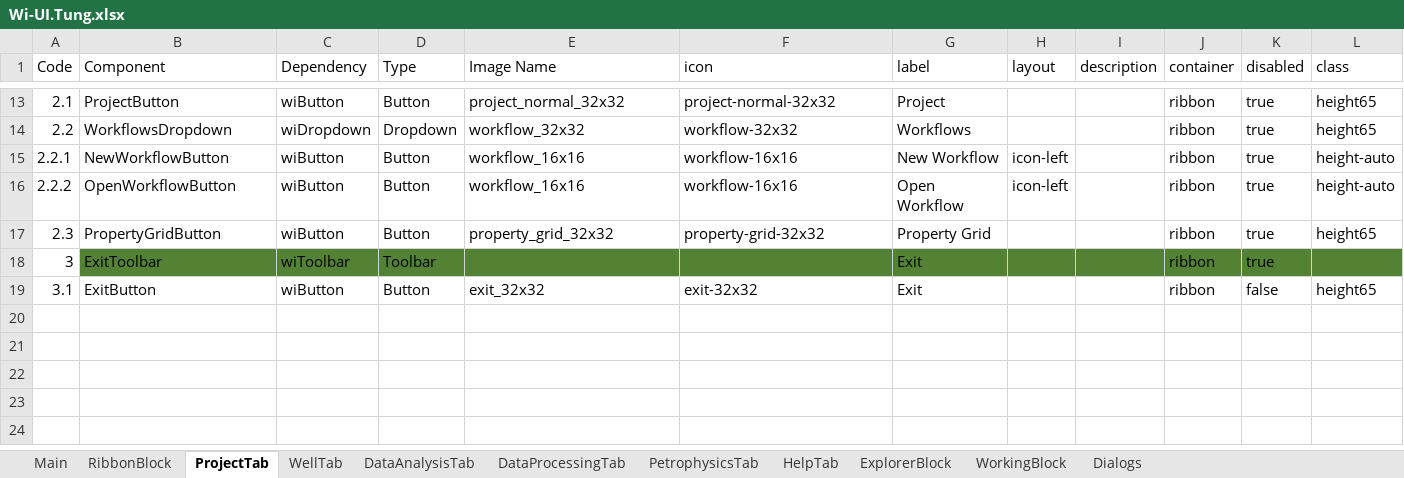
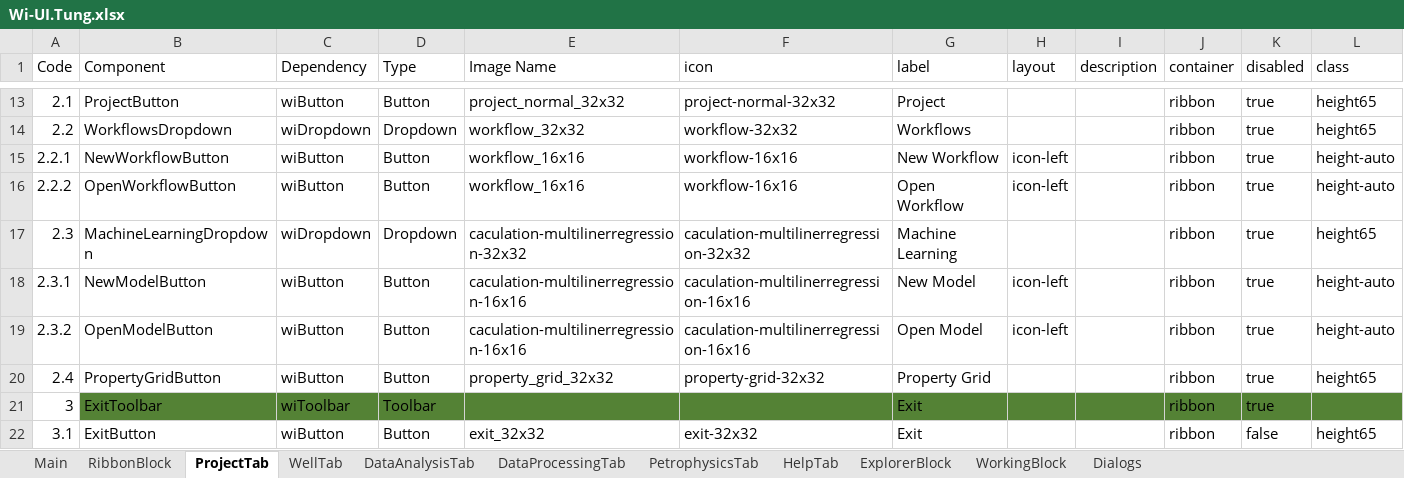
Before and after one commit to nhannt97hy/wi-angular, an Excel workbook: Wi-UI.Tung.xlsx, sheet ProjectTab, drawn as a sheet; only a part is shown, gaps mark what is left out; values as stored, in another font and other column widths than the file's, no borders; the diff names each change by its address in the sheet, - before the commit and + after, or states it on an @@ line.

```diff
--- a/Wi-UI.Tung.xlsx (sheet ProjectTab)
+++ b/Wi-UI.Tung.xlsx (sheet ProjectTab)
-B17 (Component): PropertyGridButton
+B17 (Component): MachineLearningDropdown
-C17 (Dependency): wiButton
+C17 (Dependency): wiDropdown
-D17 (Type): Button
+D17 (Type): Dropdown
-E17 (Image Name): property_grid_32x32
+E17 (Image Name): caculation-multilinerregression-32x32
-F17 (icon): property-grid-32x32
+F17 (icon): caculation-multilinerregression-32x32
-G17 (label): Property Grid
+G17 (label): Machine Learning
+row 18: 2.3.1 | NewModelButton | wiButton | Button | caculation-multilinerregression-16x16 | caculation-multilinerregression-16x16 | New Model | icon-left |  | ribbon | true | height-auto
+row 19: 2.3.2 | OpenModelButton | wiButton | Button | caculation-multilinerregression-16x16 | caculation-multilinerregression-16x16 | Open Model | icon-left |  | ribbon | true | height-auto
+row 20: 2.4 | PropertyGridButton | wiButton | Button | property_grid_32x32 | property-grid-32x32 | Property Grid |  |  | ribbon | true | height65
```
Also changed, not shown: 8 other files.
